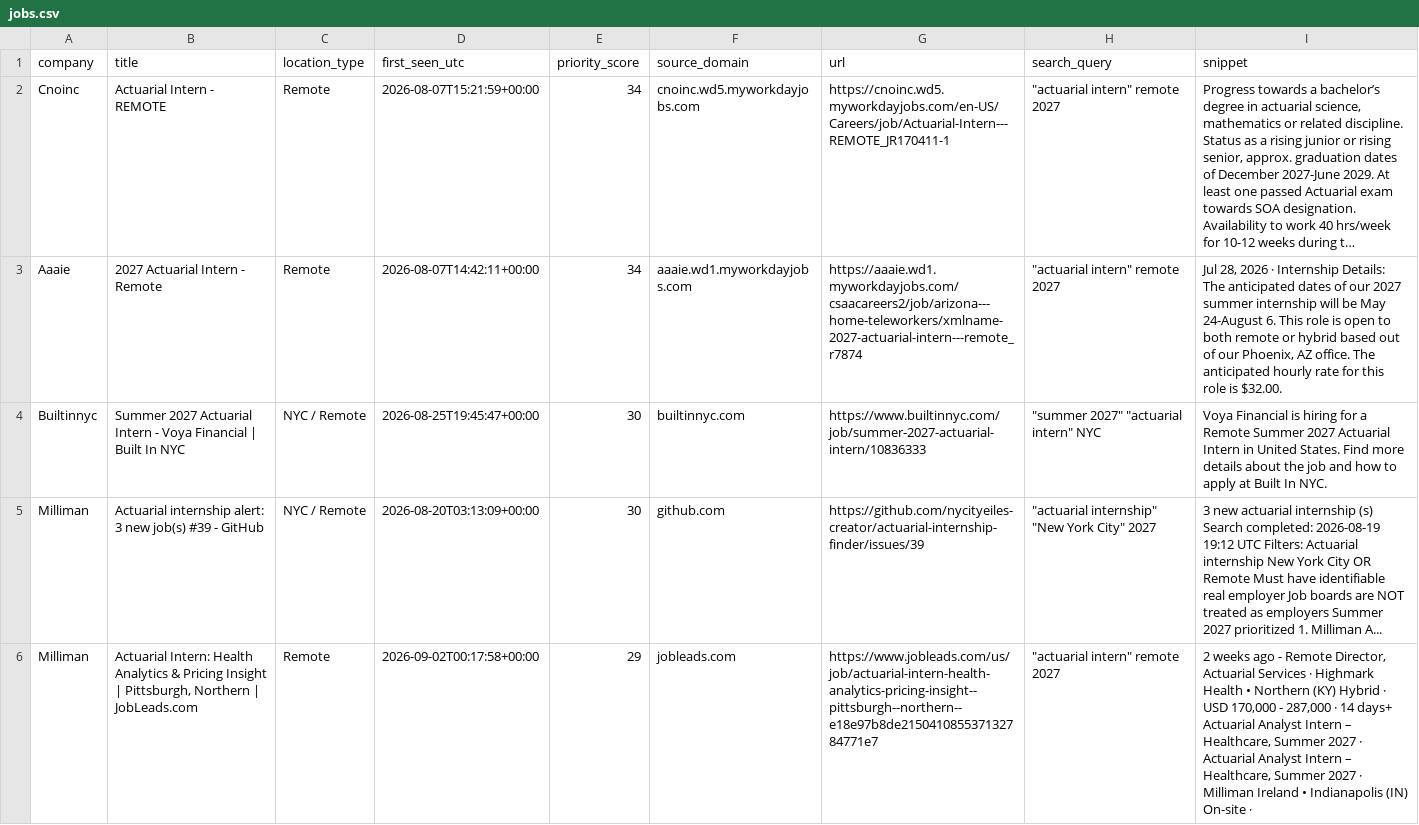
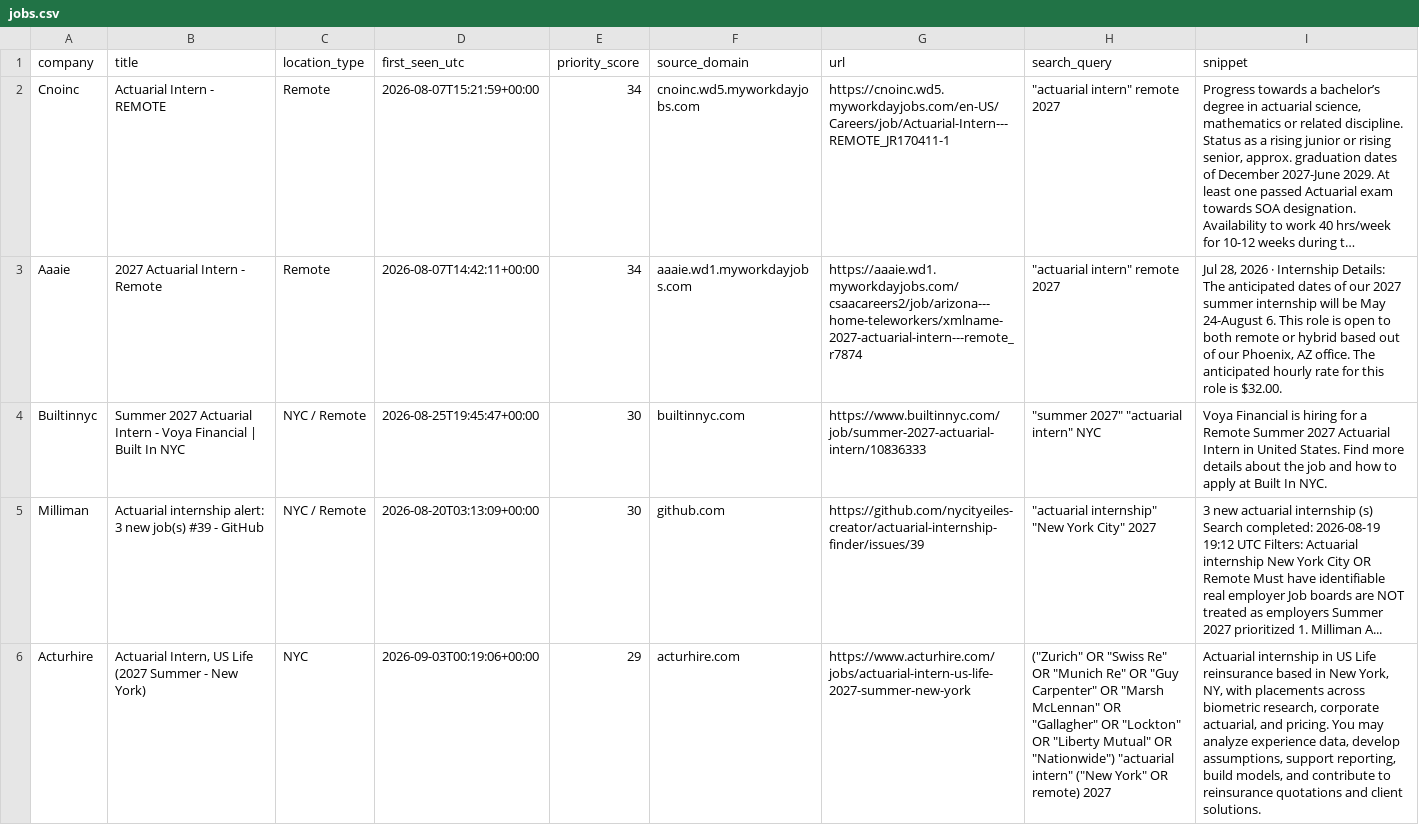
Before and after one commit to nycityeiles-creator/actuarial-internship-finder, a CSV file: jobs.csv, drawn as a sheet; only a part is shown; the shorter side is filled out with more unchanged rows; long unchanged cells end in …; the diff covers the shown part only; the diff names each change by its address in the sheet, - before the commit and + after, or states it on an @@ line.

```diff
--- a/jobs.csv
+++ b/jobs.csv
+row 6: Acturhire | Actuarial Intern, US Life (2027 Summer - New York) | NYC | 2026-09-03T00:19:06+00:00 | 29 | acturhire.com | https://www.acturhire.com/jobs/actuarial-intern-us-life-2027-summer-new-york | ("Zurich" OR "Swiss Re" OR "Munich Re" OR "Guy Carpenter" OR "Marsh McLennan" OR "Gallagher" OR "Lockton" OR "Liberty Mutual" OR "Nationwide") "actuarial intern" ("New York" OR remote) 2027 | Actuarial internship in US Life reinsurance based in New York, NY, with placements across biometric research, corporate actuarial, and pricing. You may analyze experience data, develop assumptions, support reporting, build models, and contribute to reinsurance quotations and client solutions.
```
Also changed, not shown: 4 added rows and 1 removed row elsewhere in this file.
